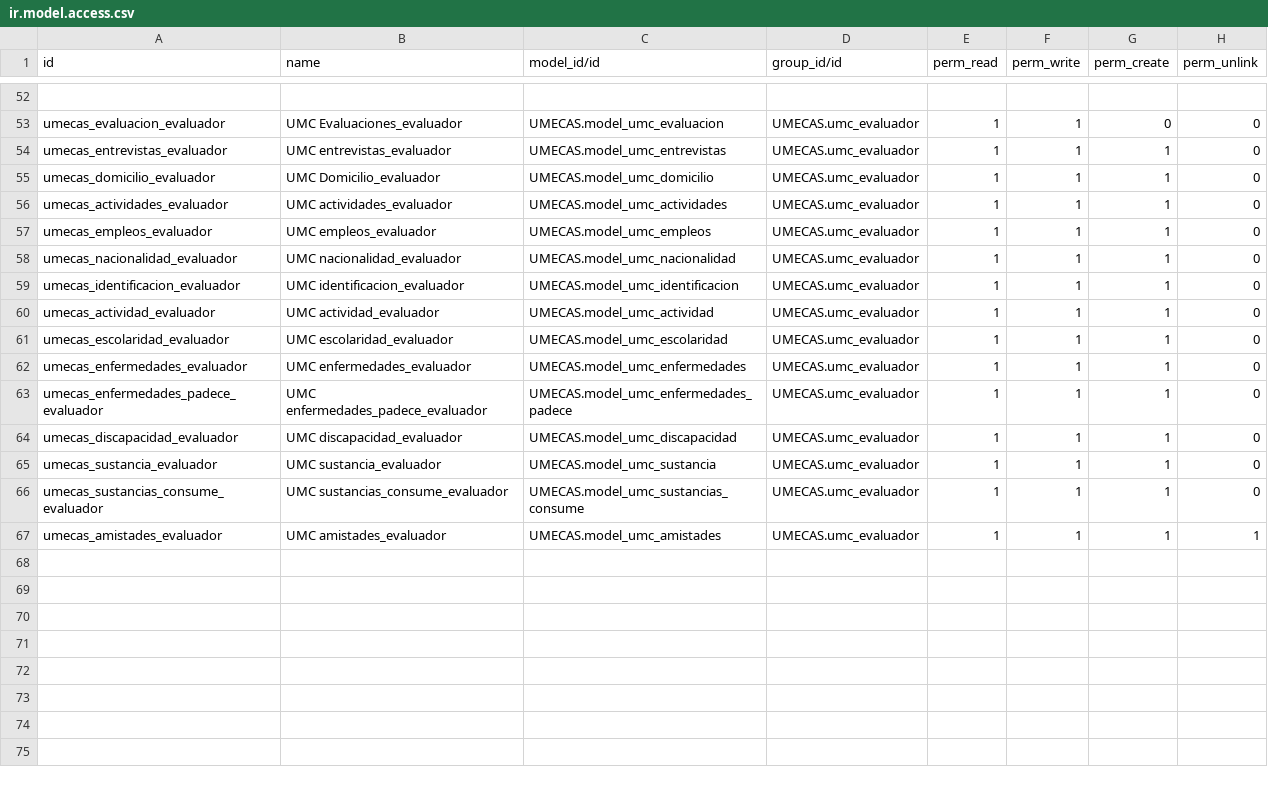
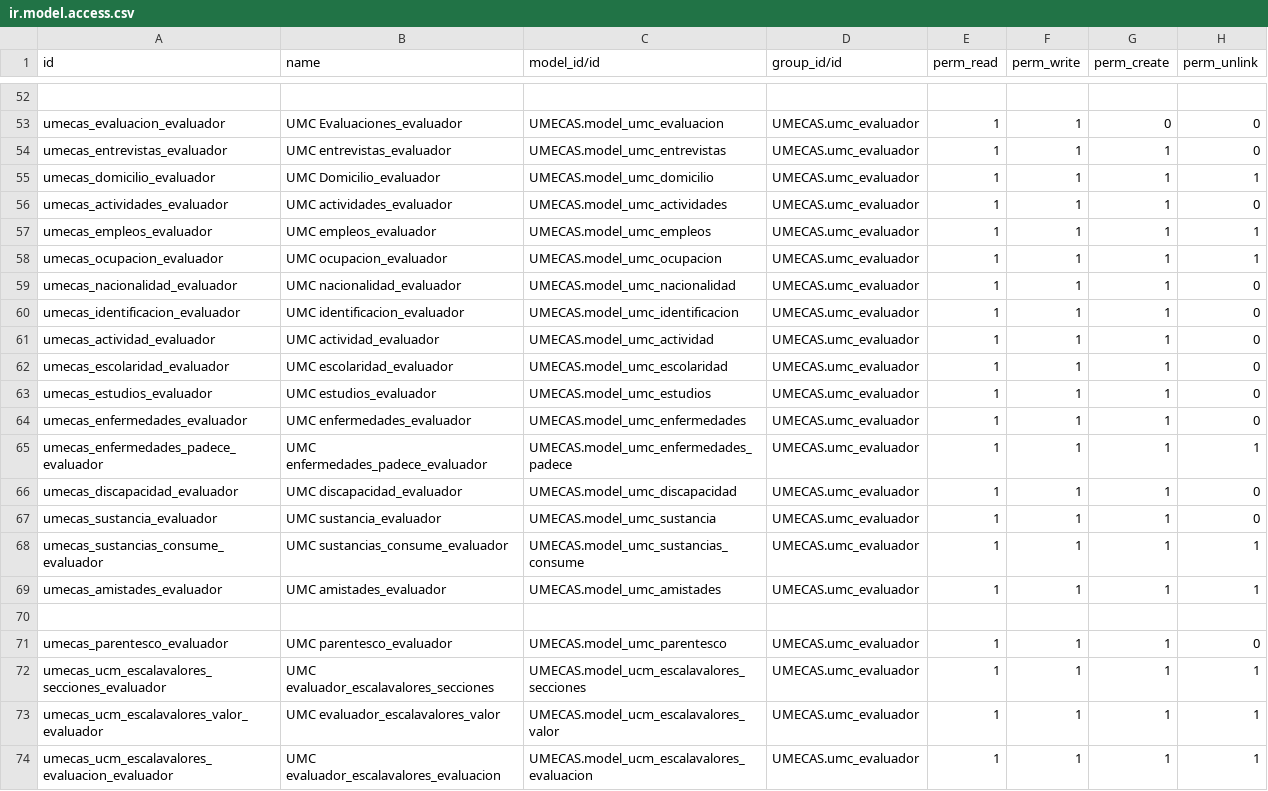
Before and after one commit to nabiforks/modulos_umecas, a CSV file: UMECAS/security/ir.model.access.csv, drawn as a sheet; only a part is shown, gaps mark what is left out.

Commit message:
[REF] UMECAS : correcciones sobre permisos y vistas para el perfil de analista evaluador

```diff
--- a/UMECAS/security/ir.model.access.csv
+++ b/UMECAS/security/ir.model.access.csv
@@ -54,5 +54,6 @@ umecas_evaluacion_evaluador,UMC Evaluaciones_evaluador,UMECAS.model_umc_evaluaci
 umecas_entrevistas_evaluador,UMC entrevistas_evaluador,UMECAS.model_umc_entrevistas,UMECAS.umc_evaluador,1,1,1,0
-umecas_domicilio_evaluador,UMC Domicilio_evaluador,UMECAS.model_umc_domicilio,UMECAS.umc_evaluador,1,1,1,0
+umecas_domicilio_evaluador,UMC Domicilio_evaluador,UMECAS.model_umc_domicilio,UMECAS.umc_evaluador,1,1,1,1
 umecas_actividades_evaluador,UMC actividades_evaluador,UMECAS.model_umc_actividades,UMECAS.umc_evaluador,1,1,1,0
-umecas_empleos_evaluador,UMC empleos_evaluador,UMECAS.model_umc_empleos,UMECAS.umc_evaluador,1,1,1,0
+umecas_empleos_evaluador,UMC empleos_evaluador,UMECAS.model_umc_empleos,UMECAS.umc_evaluador,1,1,1,1
+umecas_ocupacion_evaluador,UMC ocupacion_evaluador,UMECAS.model_umc_ocupacion,UMECAS.umc_evaluador,1,1,1,1
 umecas_nacionalidad_evaluador,UMC nacionalidad_evaluador,UMECAS.model_umc_nacionalidad,UMECAS.umc_evaluador,1,1,1,0
@@ -61,7 +62,13 @@ umecas_actividad_evaluador,UMC actividad_evaluador,UMECAS.model_umc_actividad,UM
 umecas_escolaridad_evaluador,UMC escolaridad_evaluador,UMECAS.model_umc_escolaridad,UMECAS.umc_evaluador,1,1,1,0
+umecas_estudios_evaluador,UMC estudios_evaluador,UMECAS.model_umc_estudios,UMECAS.umc_evaluador,1,1,1,0
 umecas_enfermedades_evaluador,UMC enfermedades_evaluador,UMECAS.model_umc_enfermedades,UMECAS.umc_evaluador,1,1,1,0
-umecas_enfermedades_padece_evaluador,UMC enfermedades_padece_evaluador,UMECAS.model_umc_enfermedades_padece,UMECAS.umc_evaluador,1,1,1,0
+umecas_enfermedades_padece_evaluador,UMC enfermedades_padece_evaluador,UMECAS.model_umc_enfermedades_padece,UMECAS.umc_evaluador,1,1,1,1
 umecas_discapacidad_evaluador,UMC discapacidad_evaluador,UMECAS.model_umc_discapacidad,UMECAS.umc_evaluador,1,1,1,0
 umecas_sustancia_evaluador,UMC sustancia_evaluador,UMECAS.model_umc_sustancia,UMECAS.umc_evaluador,1,1,1,0
-umecas_sustancias_consume_evaluador,UMC sustancias_consume_evaluador,UMECAS.model_umc_sustancias_consume,UMECAS.umc_evaluador,1,1,1,0
+umecas_sustancias_consume_evaluador,UMC sustancias_consume_evaluador,UMECAS.model_umc_sustancias_consume,UMECAS.umc_evaluador,1,1,1,1
 umecas_amistades_evaluador,UMC amistades_evaluador,UMECAS.model_umc_amistades,UMECAS.umc_evaluador,1,1,1,1
+,,,,,,,
+umecas_parentesco_evaluador,UMC parentesco_evaluador,UMECAS.model_umc_parentesco,UMECAS.umc_evaluador,1,1,1,0
+umecas_ucm_escalavalores_secciones_evaluador,UMC evaluador_escalavalores_secciones,UMECAS.model_ucm_escalavalores_secciones,UMECAS.umc_evaluador,1,1,1,1
+umecas_ucm_escalavalores_valor_evaluador,UMC evaluador_escalavalores_valor,UMECAS.model_ucm_escalavalores_valor,UMECAS.umc_evaluador,1,1,1,1
+umecas_ucm_escalavalores_evaluacion_evaluador,UMC evaluador_escalavalores_evaluacion,UMECAS.model_ucm_escalavalores_evaluacion,UMECAS.umc_evaluador,1,1,1,1
```
Also changed, not shown: 15 other files.
